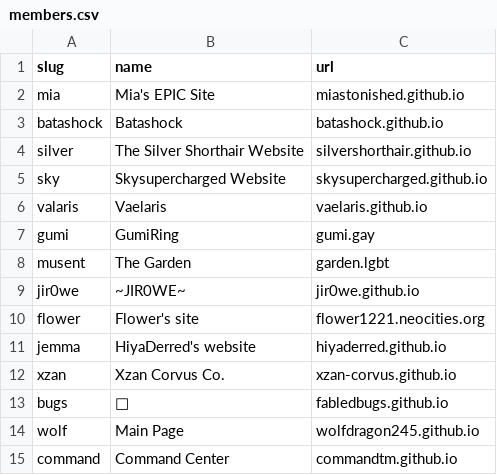
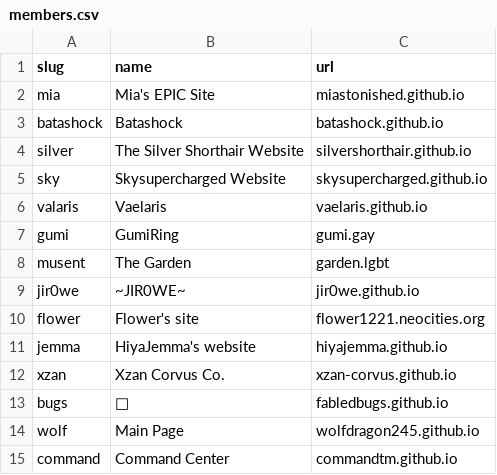
Before and after one commit to gvmii/StellaRing, a CSV file: members.csv, drawn as a sheet.

Commit message:
fixed jemmas site url and name

```diff
--- a/members.csv
+++ b/members.csv
@@ -10,3 +10,3 @@ jir0we,"~JIR0WE~",jir0we.github.io
 flower,"Flower's site",flower1221.neocities.org
-jemma,"HiyaDerred's website",hiyaderred.github.io
+jemma,"HiyaJemma's website",hiyajemma.github.io
 xzan,"Xzan Corvus Co.",xzan-corvus.github.io
```
